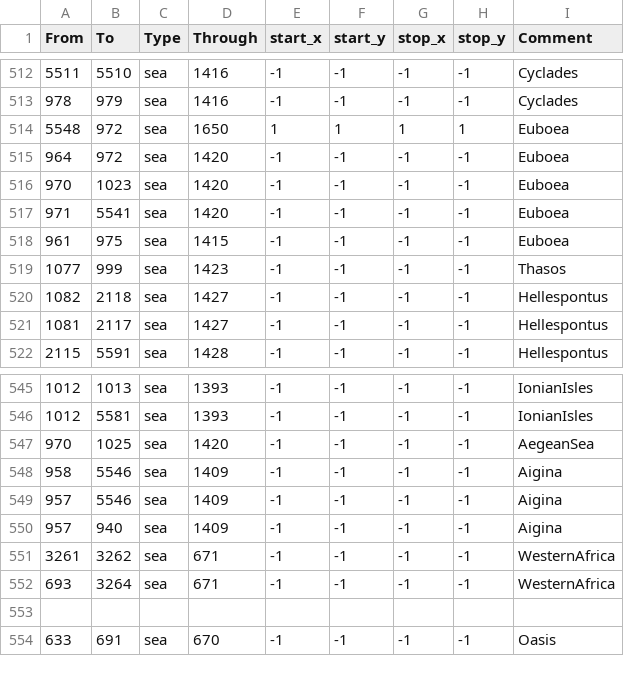
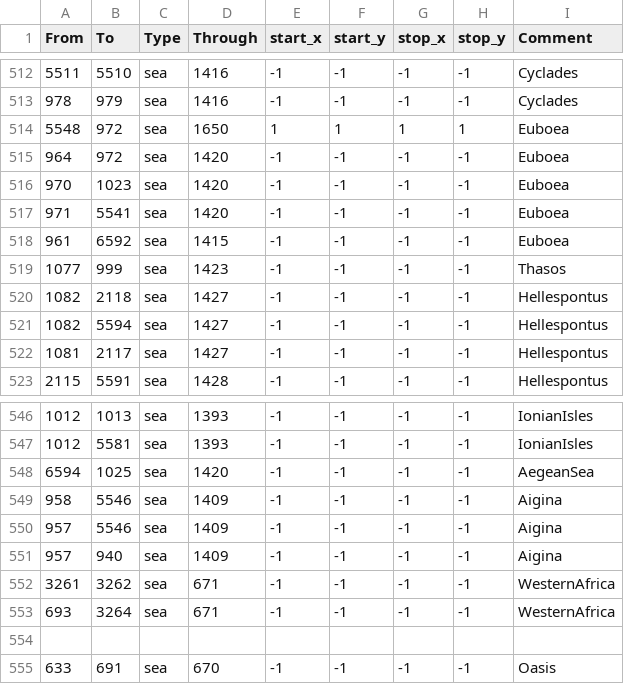
Before and after one commit to The-Triumvirate/Imperium-Universalis, a CSV file: map/adjacencies.csv, drawn as a sheet; only a part is shown, gaps mark what is left out.

```diff
--- a/map/adjacencies.csv
+++ b/map/adjacencies.csv
@@ -517,5 +517,6 @@ From;To;Type;Through;start_x;start_y;stop_x;stop_y;Comment
 971;5541;sea;1420;-1;-1;-1;-1;Euboea
-961;975;sea;1415;-1;-1;-1;-1;Euboea
+961;6592;sea;1415;-1;-1;-1;-1;Euboea
 1077;999;sea;1423;-1;-1;-1;-1;Thasos
 1082;2118;sea;1427;-1;-1;-1;-1;Hellespontus
+1082;5594;sea;1427;-1;-1;-1;-1;Hellespontus
 1081;2117;sea;1427;-1;-1;-1;-1;Hellespontus
@@ -546,3 +547,3 @@ From;To;Type;Through;start_x;start_y;stop_x;stop_y;Comment
 1012;5581;sea;1393;-1;-1;-1;-1;IonianIsles
-970;1025;sea;1420;-1;-1;-1;-1;AegeanSea
+6594;1025;sea;1420;-1;-1;-1;-1;AegeanSea
 958;5546;sea;1409;-1;-1;-1;-1;Aigina
```
Also changed, not shown: map/definition.csv, 12 other files.
